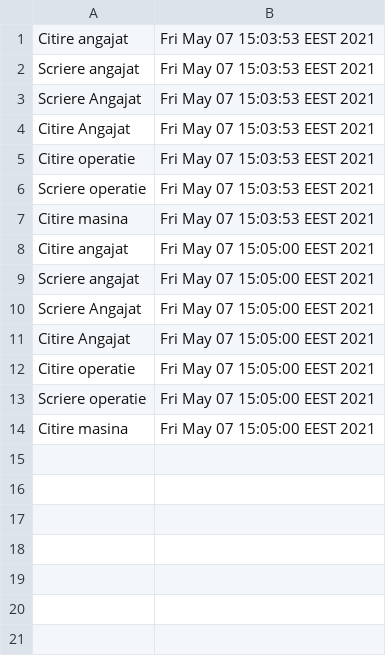
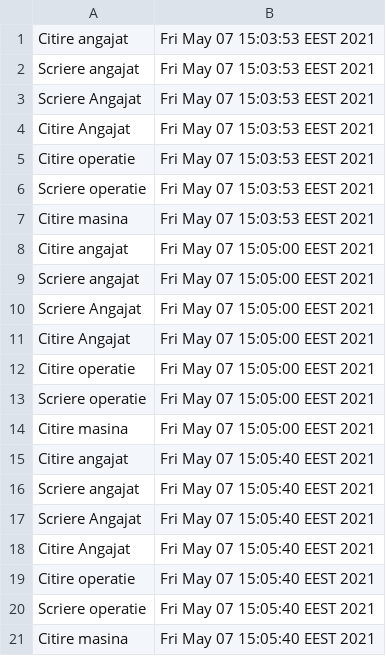
Before and after one commit to Kipe19/Proiect-EAP, a CSV file: Proiect_EAP/out/production/Proiect_EAP/com/company/FisiereCSV/audit.csv, drawn as a sheet; the diff names each change by its address in the sheet, - before the commit and + after, or states it on an @@ line.

```diff
--- a/Proiect_EAP/out/production/Proiect_EAP/com/company/FisiereCSV/audit.csv
+++ b/Proiect_EAP/out/production/Proiect_EAP/com/company/FisiereCSV/audit.csv
+row 15: Citire angajat | Fri May 07 15:05:40 EEST 2021
+row 16: Scriere angajat | Fri May 07 15:05:40 EEST 2021
+row 17: Scriere Angajat | Fri May 07 15:05:40 EEST 2021
+row 18: Citire Angajat | Fri May 07 15:05:40 EEST 2021
+row 19: Citire operatie | Fri May 07 15:05:40 EEST 2021
+row 20: Scriere operatie | Fri May 07 15:05:40 EEST 2021
+row 21: Citire masina | Fri May 07 15:05:40 EEST 2021
```
Also changed, not shown: 26 other files.
